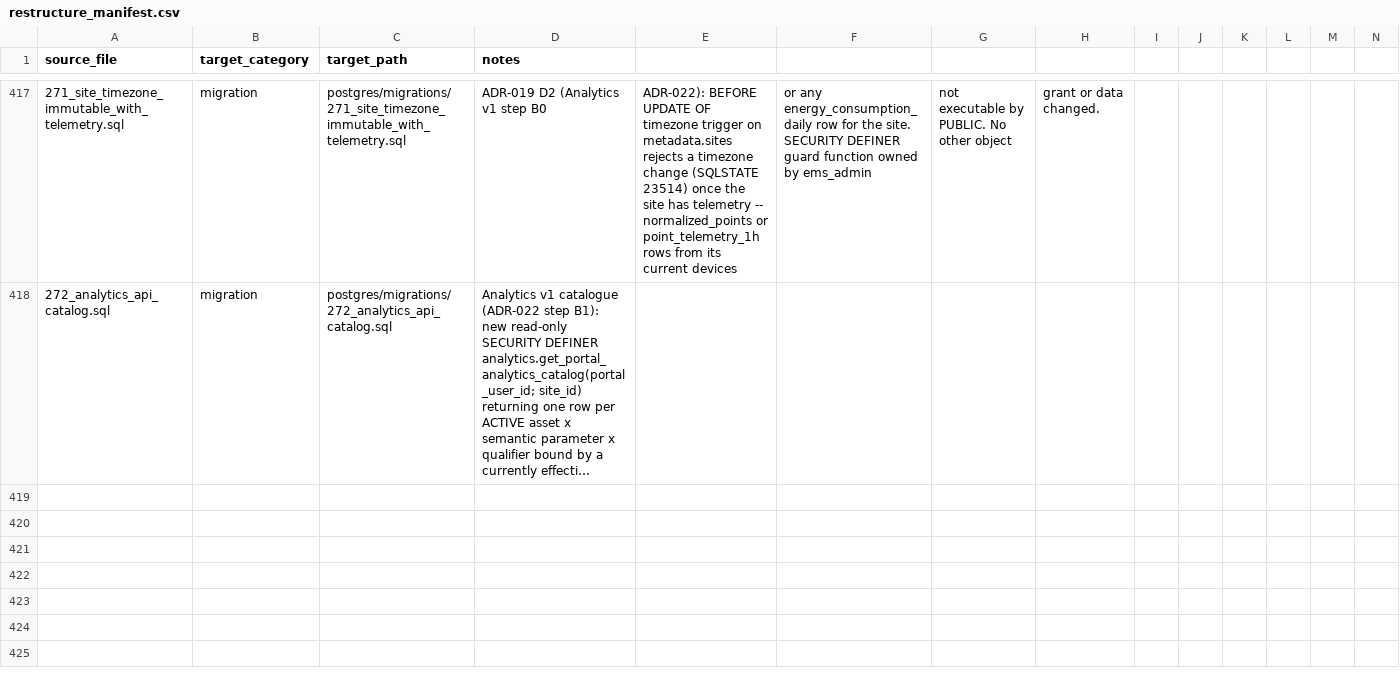
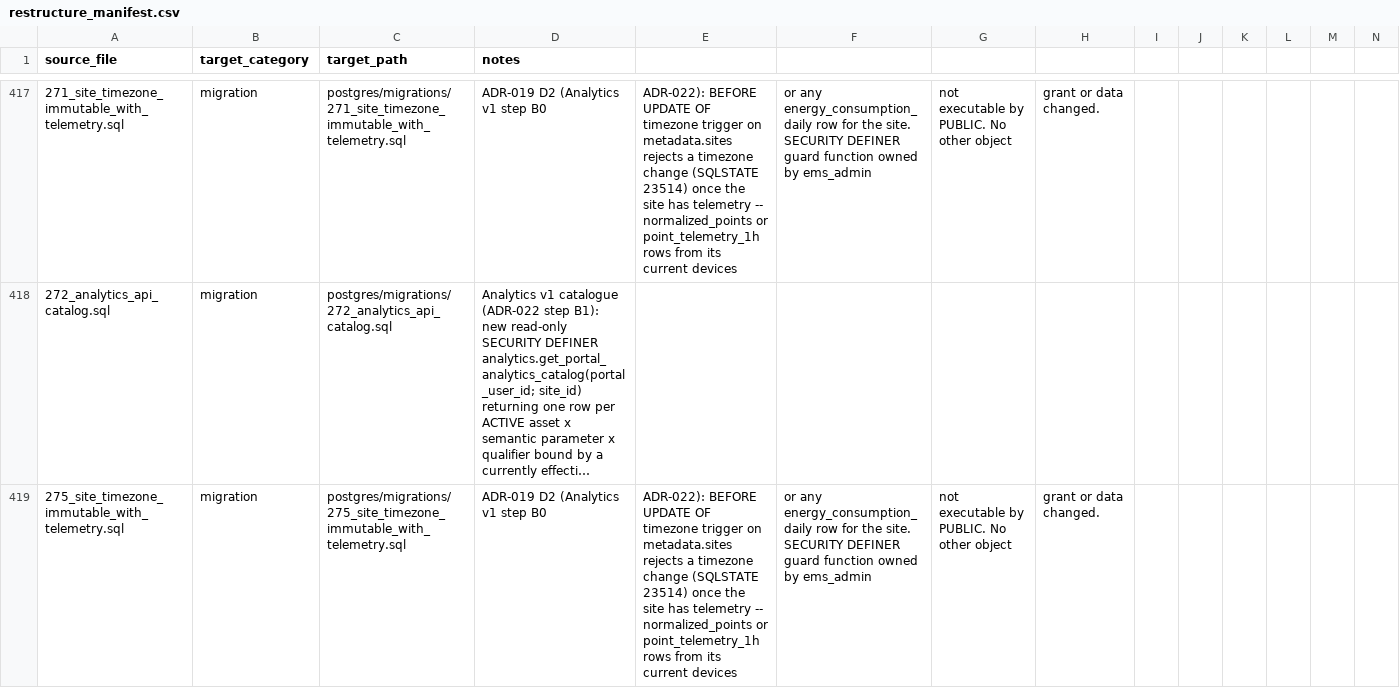
Before and after one commit to avinash-wisewatts/ems-platform, a CSV file: postgres/restructure_manifest.csv, drawn as a sheet; only a part is shown, gaps mark what is left out; long unchanged cells end in …; rows hold the shown columns only; the diff covers the shown part only; the diff names each change by its address in the sheet, - before the commit and + after, or states it on an @@ line.

```diff
--- a/postgres/restructure_manifest.csv
+++ b/postgres/restructure_manifest.csv
+row 419: 275_site_timezone_immutable_with_telemetry.sql | migration | postgres/migrations/275_site_timezone_immutable_with_telemetry.sql | ADR-019 D2 (Analytics v1 step B0 | ADR-022): BEFORE UPDATE OF timezone trigger on metadata.sites rejects a timezone change (SQLSTATE 23514) once the site has telemetry -- normalized_points or point_telemetry_1h rows from its current devices | or any energy_consumption_daily row for the site. SECURITY DEFINER guard function owned by ems_admin | not executable by PUBLIC. No other object | grant or data changed.
```
Also changed, not shown: 1 added row elsewhere in this file, 12 other files.
